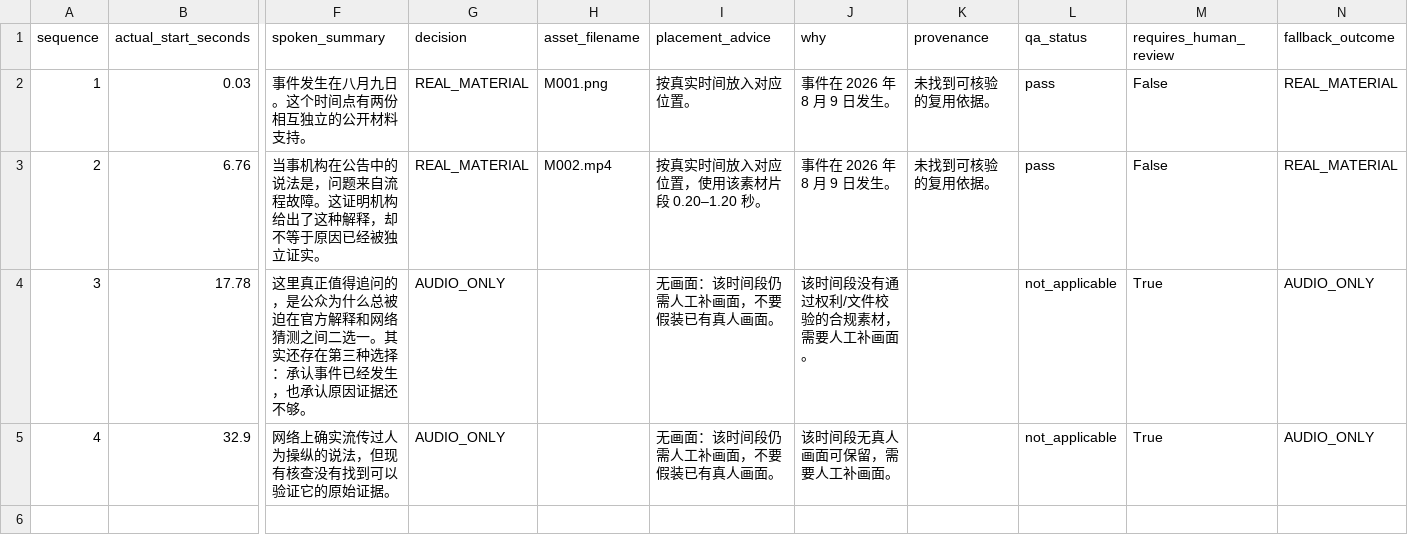
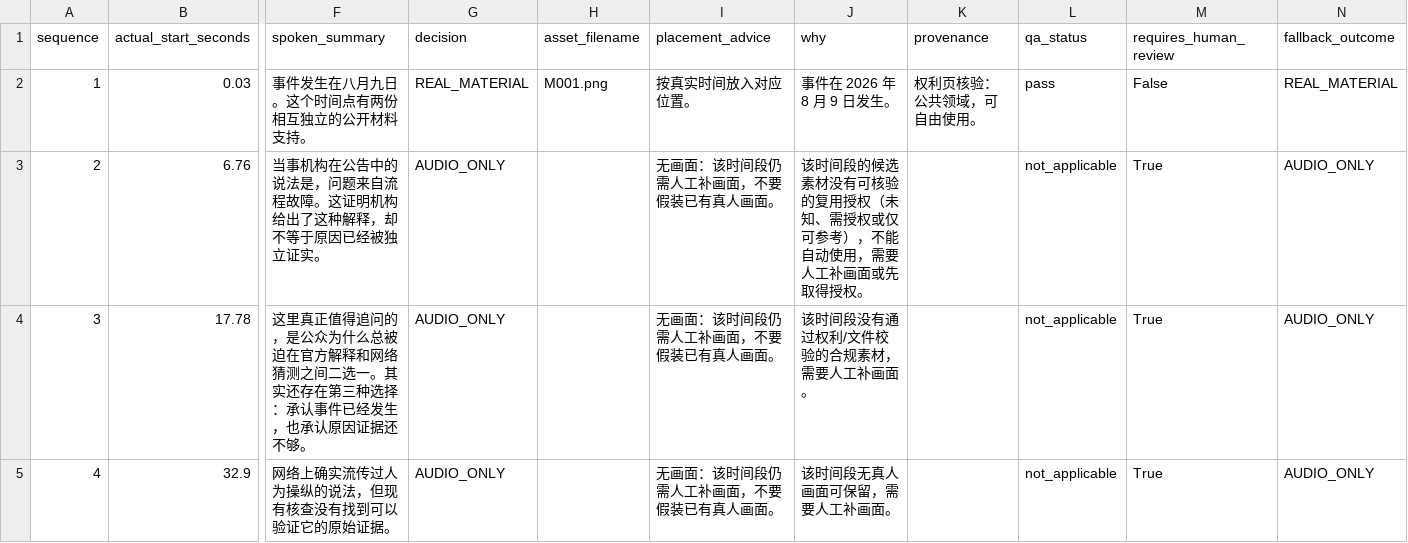
Before and after one commit to HWang0310/deep-talk-studio, a CSV file: evaluations/issue30_cli_e2e/剪辑表.csv, drawn as a sheet; only a part is shown, gaps mark what is left out; the diff names each change by its address in the sheet, - before the commit and + after, or states it on an @@ line.

Commit message:
evidence: refresh real CLI E2E with rights-verified fixture (Issue #30 / PR #31)
Rerun the real CLI E2E after Nexus round-1 hardening (head 1dbc119):
- upstream fixture now self-built with a verified public-domain rights page
  for M001.png (the only packaged asset; rights: 权利页核验：公共领域)
- M002 (no verifiable reuse basis) and other spans surface as AUDIO_ONLY
  gaps with reasons, never enter the manifest
- audio-delivery QA: 9/9 checks pass, gate warnings (non-blocking)
- real token-level timecodes 0.03s-40.5s from local whisper.cpp large-v3

```diff
--- a/evaluations/issue30_cli_e2e/剪辑表.csv
+++ b/evaluations/issue30_cli_e2e/剪辑表.csv
-K2 (provenance): 未找到可核验的复用依据。
+K2 (provenance): 权利页核验：公共领域，可自由使用。
-G3 (decision): REAL_MATERIAL
+G3 (decision): AUDIO_ONLY
-H3 (asset_filename): M002.mp4
+H3 (asset_filename): (empty)
-I3 (placement_advice): 按真实时间放入对应位置，使用该素材片段 0.20–1.20 秒。
+I3 (placement_advice): 无画面：该时间段仍需人工补画面，不要假装已有真人画面。
-J3 (why): 事件在 2026 年 8 月 9 日发生。
+J3 (why): 该时间段的候选素材没有可核验的复用授权（未知、需授权或仅可参考），不能自动使用，需要人工补画面或先取得授权。
-K3 (provenance): 未找到可核验的复用依据。
+K3 (provenance): (empty)
-L3 (qa_status): pass
+L3 (qa_status): not_applicable
-M3 (requires_human_review): False
+M3 (requires_human_review): True
-N3 (fallback_outcome): REAL_MATERIAL
+N3 (fallback_outcome): AUDIO_ONLY
```
Also changed, not shown: 5 other files.
